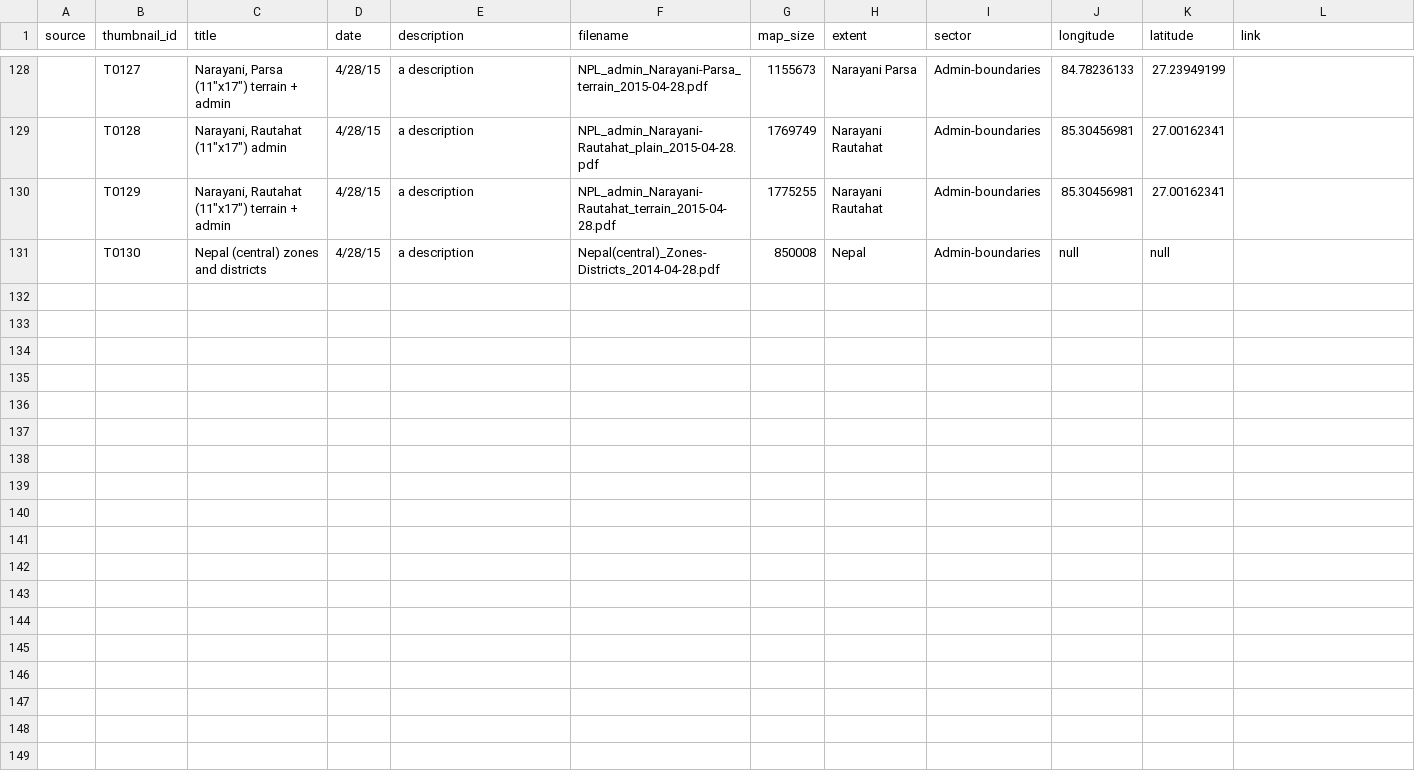
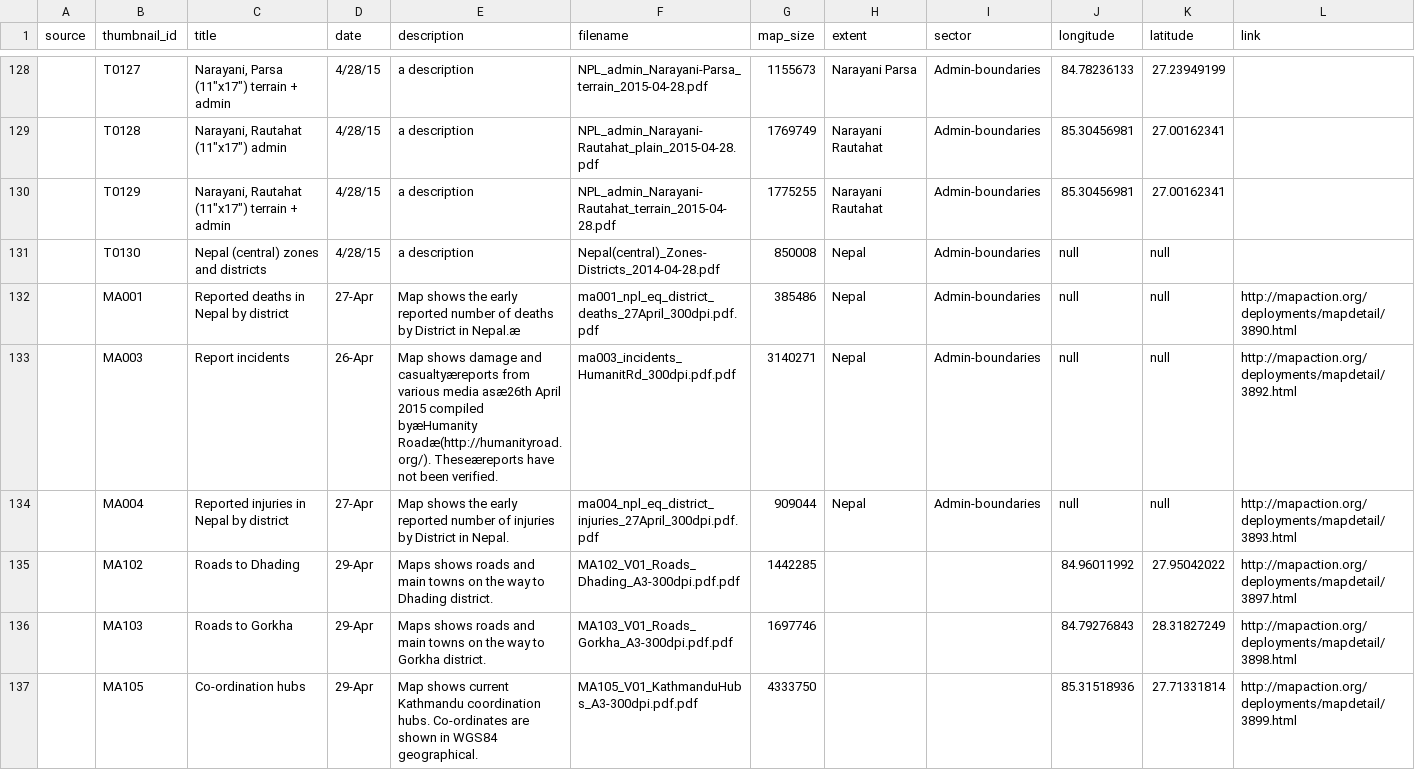
Before and after one commit to AmericanRedCross/nepal-maps, a CSV file: data/nepal-maps.csv, drawn as a sheet; only a part is shown, gaps mark what is left out; the diff names each change by its address in the sheet, - before the commit and + after, or states it on an @@ line.

```diff
--- a/data/nepal-maps.csv
+++ b/data/nepal-maps.csv
+row 132:  | MA001 | Reported deaths in Nepal by district | 27-Apr | Map shows the early reported number of deaths by District in Nepal.æ | ma001_npl_eq_district_deaths_27April_300dpi.pdf.pdf | 385486 | Nepal | Admin-boundaries | null | null | http://mapaction.org/deployments/mapdetail/3890.html
+row 133:  | MA003 | Report incidents | 26-Apr | Map shows damage and casualtyæreports from various media asæ26th April 2015 compiled byæHumanity Roadæ(http://humanityroad.org/). Theseæreports have not been verified. | ma003_incidents_HumanitRd_300dpi.pdf.pdf | 3140271 | Nepal | Admin-boundaries | null | null | http://mapaction.org/deployments/mapdetail/3892.html
+row 134:  | MA004 | Reported injuries in Nepal by district | 27-Apr | Map shows the early reported number of injuries by District in Nepal. | ma004_npl_eq_district_injuries_27April_300dpi.pdf.pdf | 909044 | Nepal | Admin-boundaries | null | null | http://mapaction.org/deployments/mapdetail/3893.html
+row 135:  | MA102 | Roads to Dhading | 29-Apr | Maps shows roads and main towns on the way to Dhading district. | MA102_V01_Roads_Dhading_A3-300dpi.pdf.pdf | 1442285 |  |  | 84.96011992 | 27.95042022 | http://mapaction.org/deployments/mapdetail/3897.html
+row 136:  | MA103 | Roads to Gorkha | 29-Apr | Maps shows roads and main towns on the way to Gorkha district. | MA103_V01_Roads_Gorkha_A3-300dpi.pdf.pdf | 1697746 |  |  | 84.79276843 | 28.31827249 | http://mapaction.org/deployments/mapdetail/3898.html
+row 137:  | MA105 | Co-ordination hubs | 29-Apr | Map shows current Kathmandu coordination hubs. Co-ordinates are shown in WGS84 geographical. | MA105_V01_KathmanduHubs_A3-300dpi.pdf.pdf | 4333750 |  |  | 85.31518936 | 27.71331814 | http://mapaction.org/deployments/mapdetail/3899.html
```
Also changed, not shown: 7 other files.
